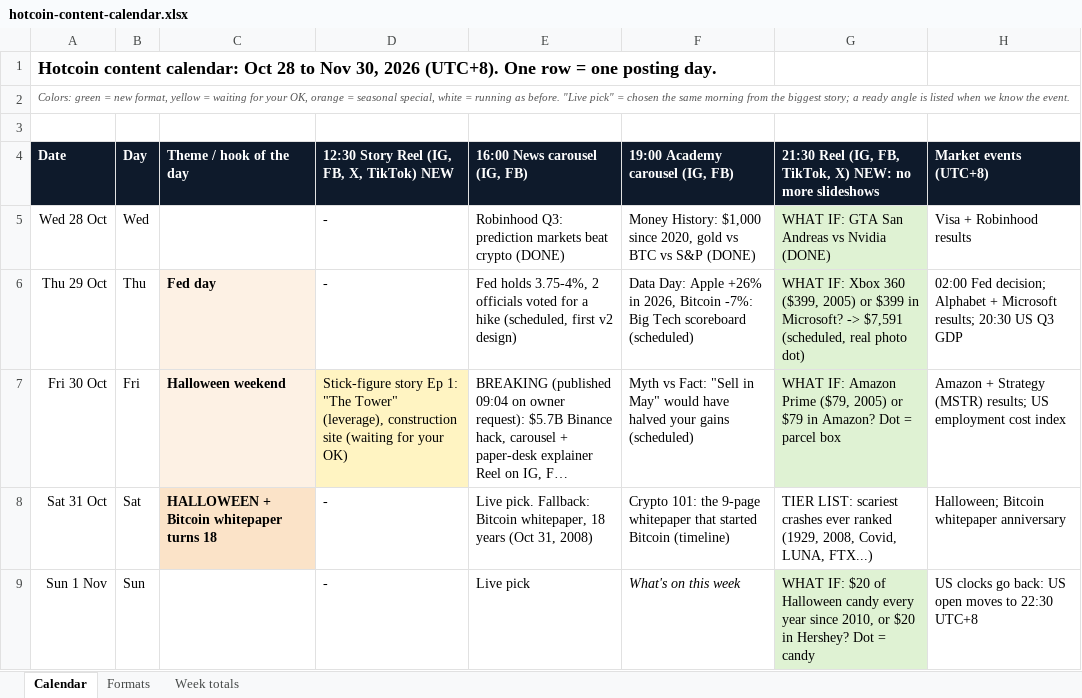
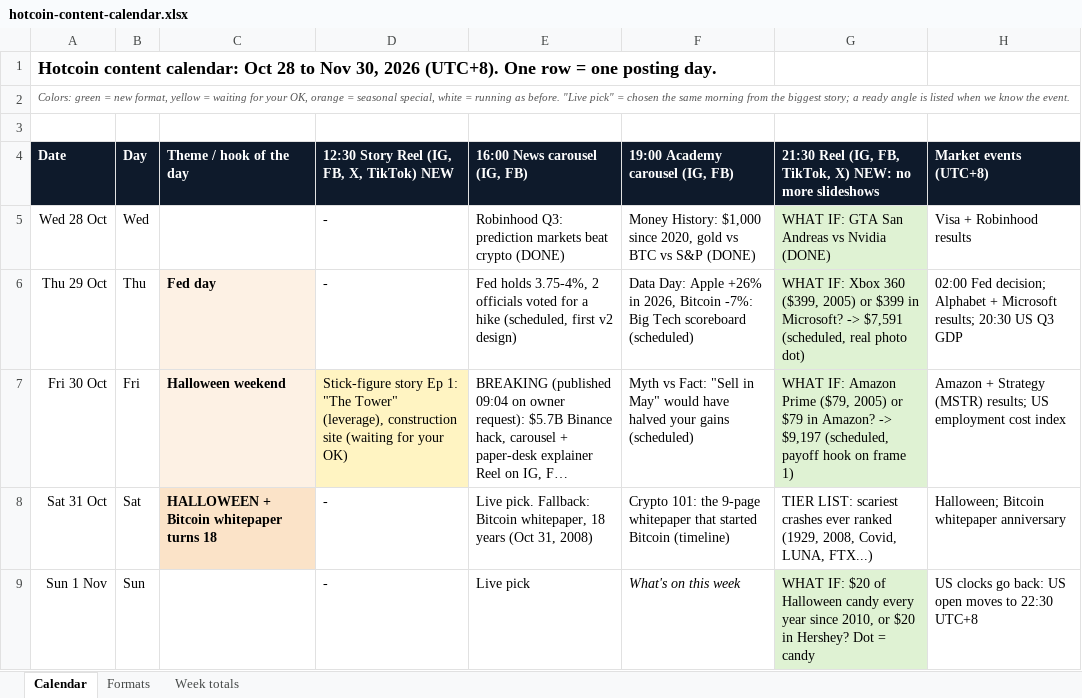
Before and after one commit to aninenfour/sandbox, an Excel workbook: ig-news/plan/hotcoin-content-calendar.xlsx, sheet Calendar, drawn as a sheet; only a part is shown; long unchanged cells end in …; values as stored, in another font and other column widths than the file's, no borders; the diff names each change by its address in the sheet, - before the commit and + after, or states it on an @@ line.

```diff
--- a/ig-news/plan/hotcoin-content-calendar.xlsx (sheet Calendar)
+++ b/ig-news/plan/hotcoin-content-calendar.xlsx (sheet Calendar)
-G7: …in Amazon? Dot = parcel box
+G7: …in Amazon? -> $9,197 (scheduled, payoff hook on frame 1)
```
Also changed, not shown: 2 other files.
